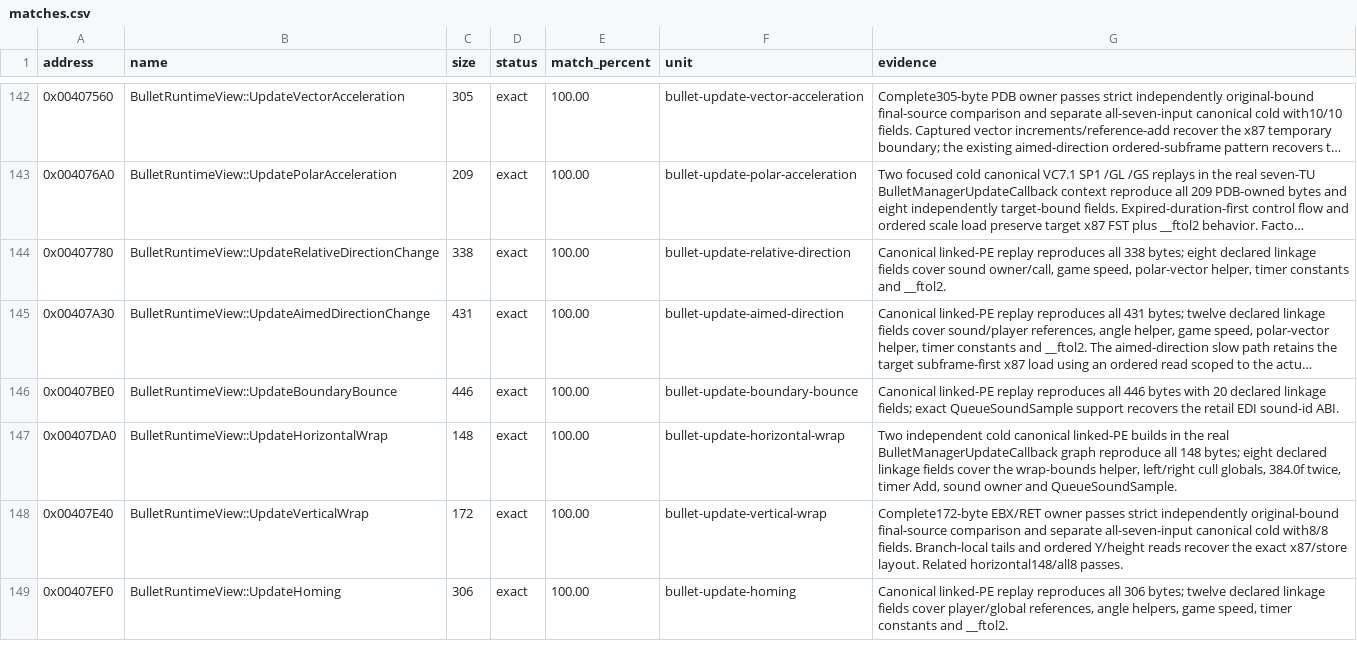
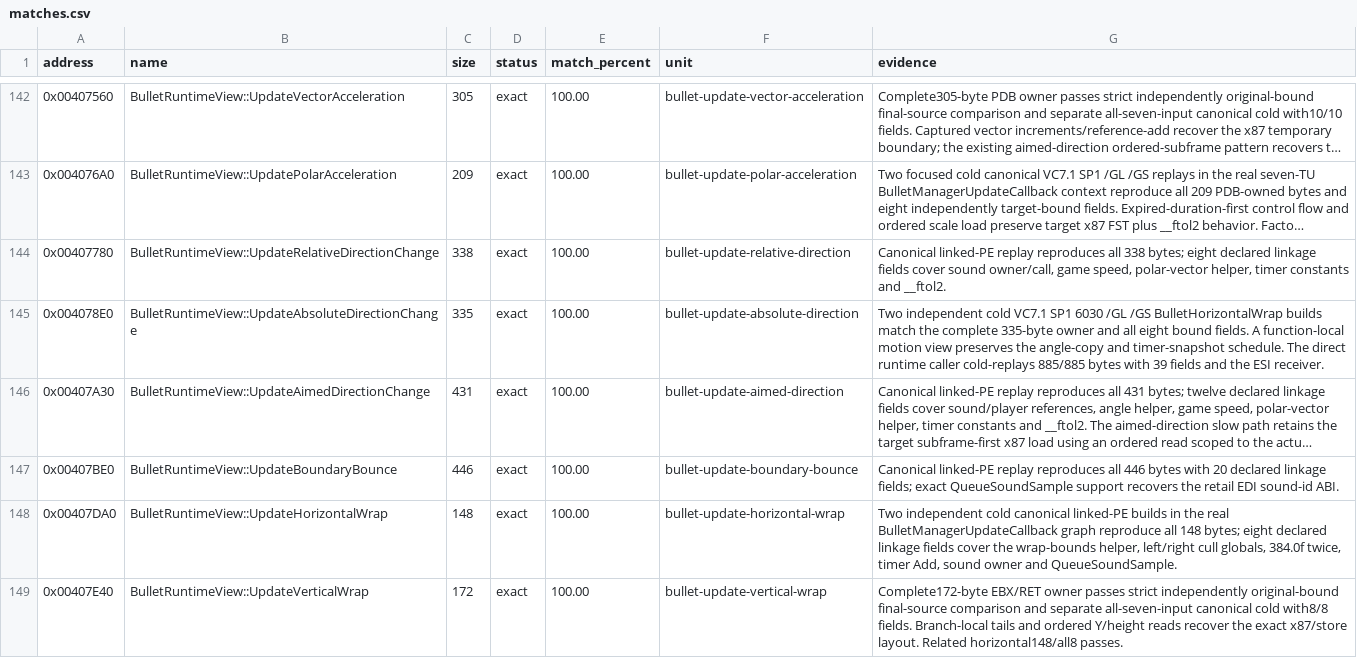
Before and after one commit to N0zoM1z0/th10, a CSV file: config/matches.csv, drawn as a sheet; only a part is shown, gaps mark what is left out; the shorter side is filled out with more unchanged rows; long unchanged cells end in …; the diff names each change by its address in the sheet, - before the commit and + after, or states it on an @@ line.

Commit message:
gpt-6.1-sol: accept bullet absolute direction cold match
Accept all 335 owned bytes and eight fields after two independent canonical builds. The selected direct caller replay also preserves all 885 bytes and 39 fields. Regenerate progress, retire the resolved frontier and superseded trials, and select the next largest non-deferred owner.

Co-authored-by: gensokyo-dev <342580529+gensokyo-dev@users.noreply.github.com>

```diff
--- a/config/matches.csv
+++ b/config/matches.csv
+row 145: 0x004078E0 | BulletRuntimeView::UpdateAbsoluteDirectionChange | 335 | exact | 100.00 | bullet-update-absolute-direction | Two independent cold VC7.1 SP1 6030 /GL /GS BulletHorizontalWrap builds match the complete 335-byte owner and all eight bound fields. A function-local motion view preserves the angle-copy and timer-snapshot schedule. The direct runtime caller cold-replays 885/885 bytes with 39 fields and the ESI receiver.
```
Also changed, not shown: 7 other files.
